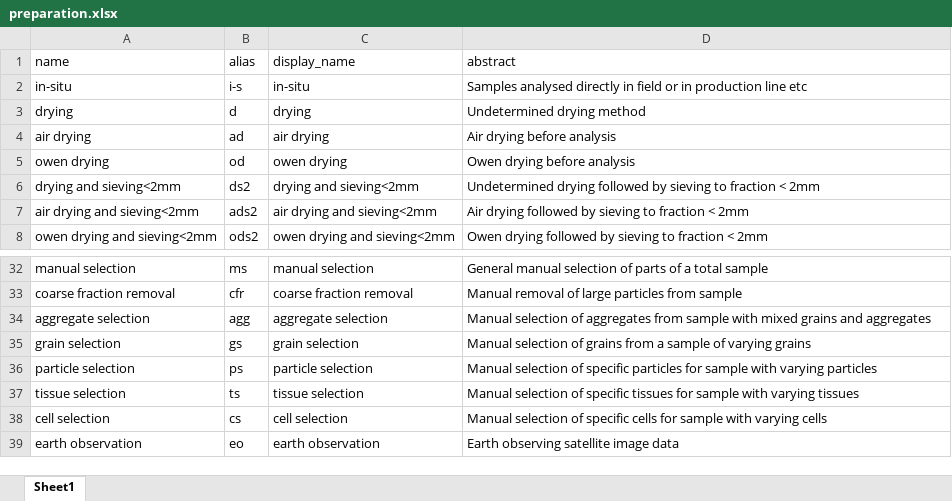
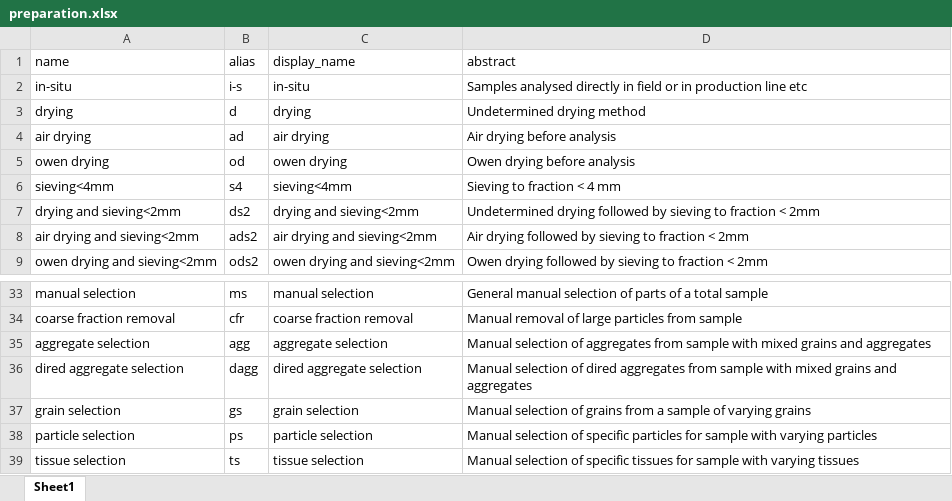
Before and after one commit to xspatula/xspatula_ai4sh, an Excel workbook: ai4sh/import_data/utility/observation/excel/preparation.xlsx, sheet Sheet1, drawn as a sheet; only a part is shown, gaps mark what is left out; the shorter side is filled out with more unchanged rows; values as stored, in another font and other column widths than the file's, no borders; the diff names each change by its address in the sheet, - before the commit and + after, or states it on an @@ line.

```diff
--- a/ai4sh/import_data/utility/observation/excel/preparation.xlsx (sheet Sheet1)
+++ b/ai4sh/import_data/utility/observation/excel/preparation.xlsx (sheet Sheet1)
+row 6: sieving<4mm | s4 | sieving<4mm | Sieving to fraction < 4 mm
+row 36: dired aggregate selection | dagg | dired aggregate selection | Manual selection of dired aggregates from sample with mixed grains and aggregates
```
Also changed, not shown: 27 other files.
